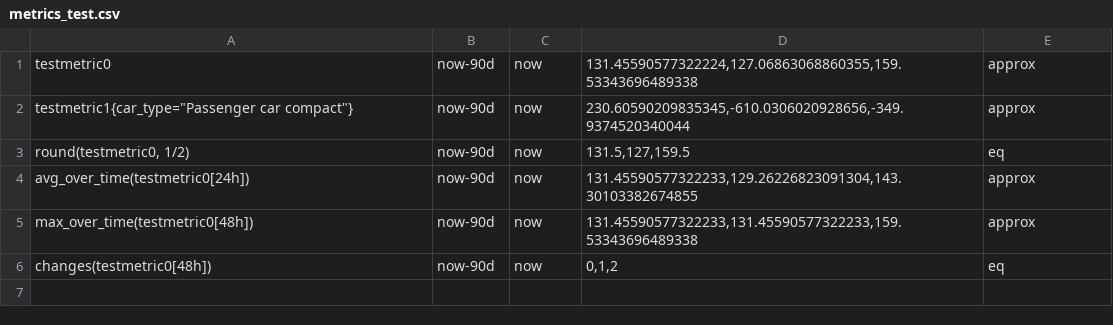
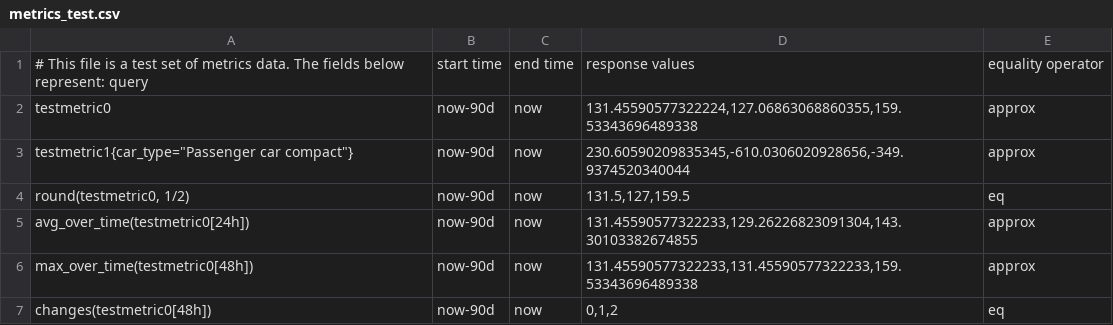
Before and after one commit to siglens/siglens, a CSV file: cicd/metrics_test.csv, drawn as a sheet; the diff names each change by its address in the sheet, - before the commit and + after, or states it on an @@ line.

```diff
--- a/cicd/metrics_test.csv
+++ b/cicd/metrics_test.csv
+row 1: # This file is a test set of metrics data. The fields below represent: query | start time | end time | response values | equality operator
```
Also changed, not shown: 3 other files.
